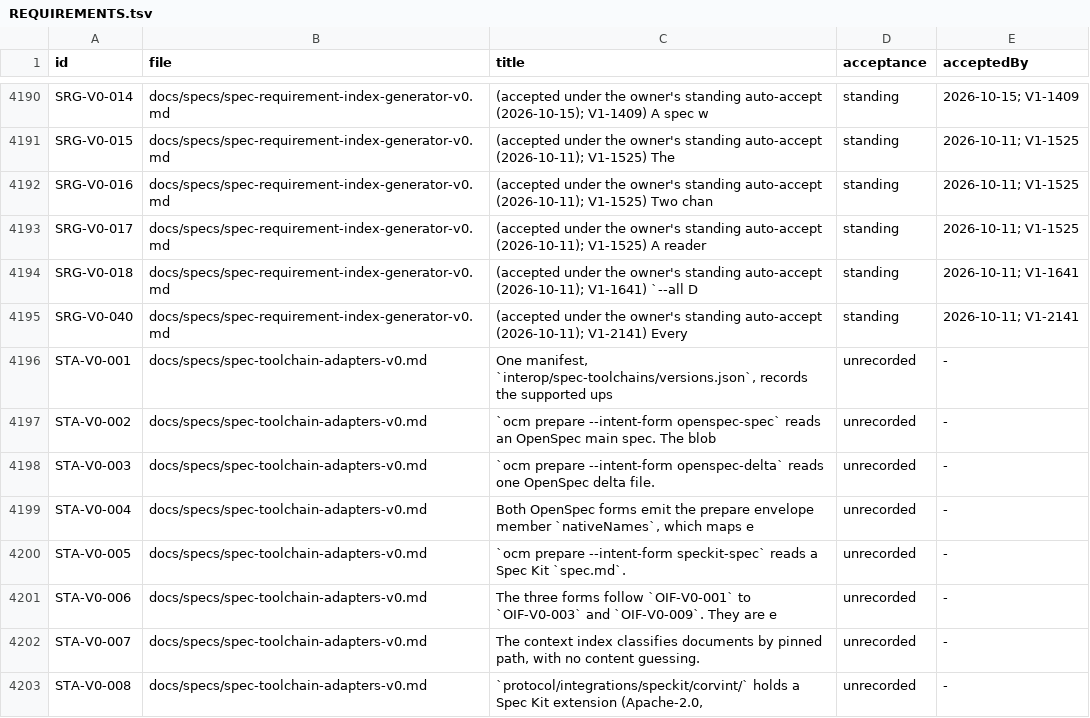
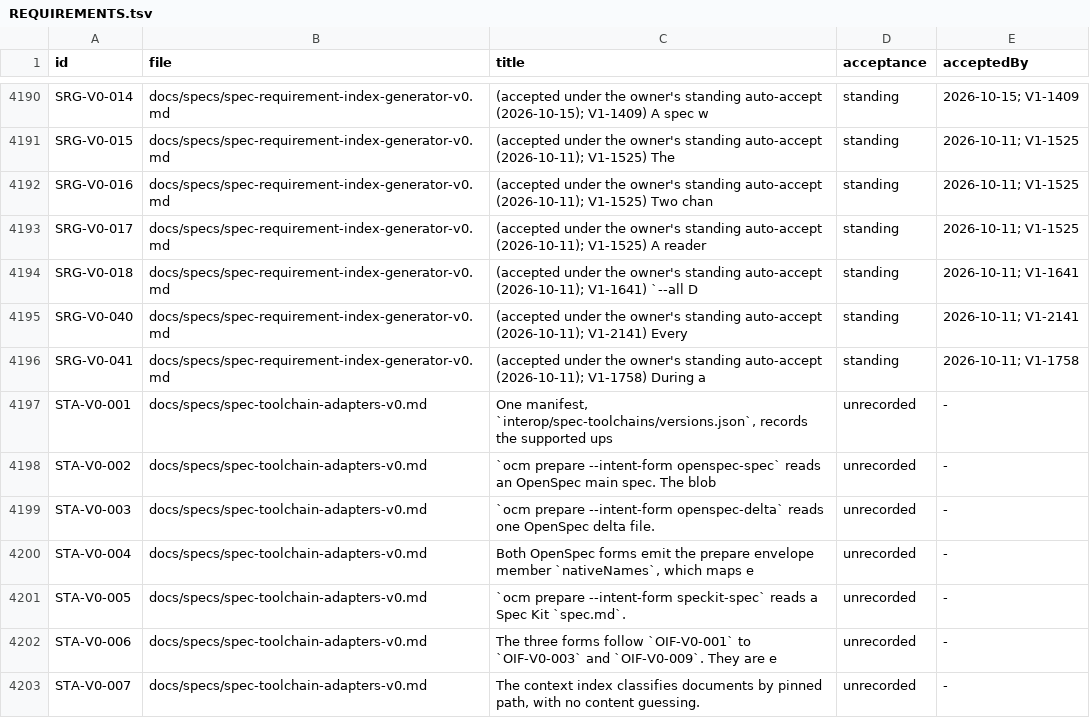
Before and after one commit to beamfall/corvint, a TSV file: docs/specs/REQUIREMENTS.tsv, drawn as a sheet; only a part is shown, gaps mark what is left out; the shorter side is filled out with more unchanged rows.

Commit message:
feat(specs): make spec-requirements-resolve regenerates conflicted spec-index files
Refs V1-1758 (SRG-V0-041).

```diff
--- a/docs/specs/REQUIREMENTS.tsv
+++ b/docs/specs/REQUIREMENTS.tsv
@@ -4195,2 +4195,3 @@ SRG-V0-018	docs/specs/spec-requirement-index-generator-v0.md	(accepted under the
 SRG-V0-040	docs/specs/spec-requirement-index-generator-v0.md	(accepted under the owner's standing auto-accept (2026-10-11); V1-2141) Every	standing	2026-10-11; V1-2141
+SRG-V0-041	docs/specs/spec-requirement-index-generator-v0.md	(accepted under the owner's standing auto-accept (2026-10-11); V1-1758) During a	standing	2026-10-11; V1-1758
 STA-V0-001	docs/specs/spec-toolchain-adapters-v0.md	One manifest, `interop/spec-toolchains/versions.json`, records the supported ups	unrecorded	-
```
Also changed, not shown: 5 other files.
